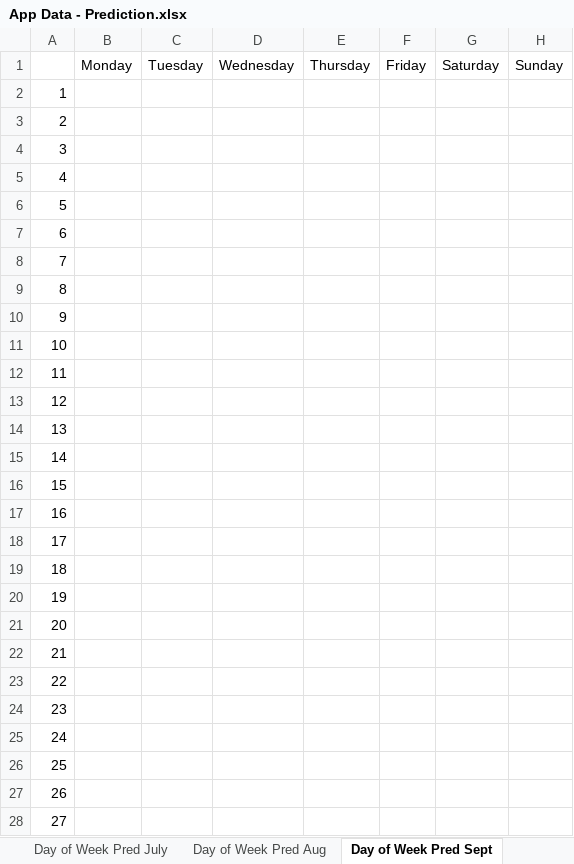
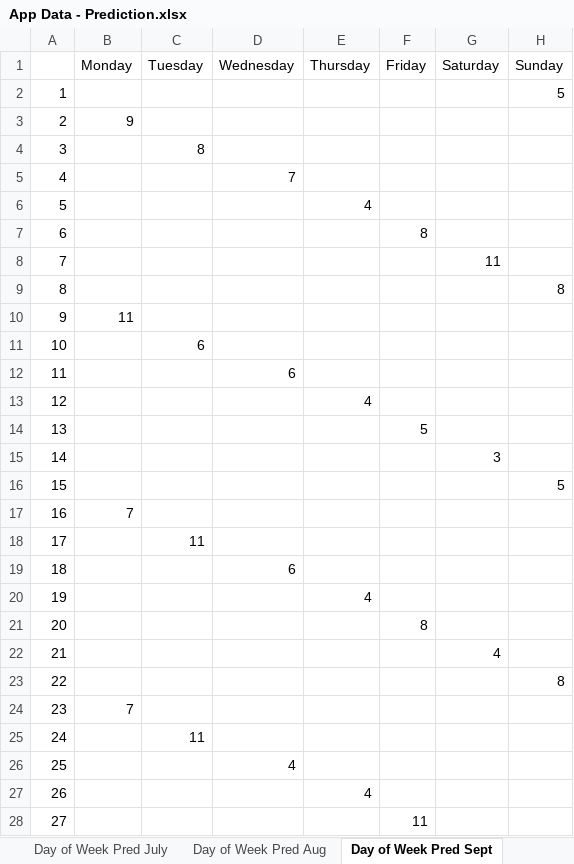
Before and after one commit to DragonRider0o0/CS-479R-Project, an Excel workbook: App Data - Prediction.xlsx, sheet Day of Week Pred Sept, drawn as a sheet; only a part is shown; values as stored, in another font and other column widths than the file's, no borders; the diff covers the shown part only; the diff names each change by its address in the sheet, - before the commit and + after, or states it on an @@ line.

Commit message:
one more month down

```diff
--- a/App Data - Prediction.xlsx (sheet Day of Week Pred Sept)
+++ b/App Data - Prediction.xlsx (sheet Day of Week Pred Sept)
-H2 (Sunday): (empty)
+H2 (Sunday): 5
-B3 (Monday): (empty)
+B3 (Monday): 9
-C4 (Tuesday): (empty)
+C4 (Tuesday): 8
-D5 (Wednesday): (empty)
+D5 (Wednesday): 7
-E6 (Thursday): (empty)
+E6 (Thursday): 4
-F7 (Friday): (empty)
+F7 (Friday): 8
-G8 (Saturday): (empty)
+G8 (Saturday): 11
-H9 (Sunday): (empty)
+H9 (Sunday): 8
-B10 (Monday): (empty)
+B10 (Monday): 11
-C11 (Tuesday): (empty)
+C11 (Tuesday): 6
-D12 (Wednesday): (empty)
+D12 (Wednesday): 6
-E13 (Thursday): (empty)
+E13 (Thursday): 4
-F14 (Friday): (empty)
+F14 (Friday): 5
-G15 (Saturday): (empty)
+G15 (Saturday): 3
-H16 (Sunday): (empty)
+H16 (Sunday): 5
-B17 (Monday): (empty)
+B17 (Monday): 7
-C18 (Tuesday): (empty)
+C18 (Tuesday): 11
-D19 (Wednesday): (empty)
+D19 (Wednesday): 6
-E20 (Thursday): (empty)
+E20 (Thursday): 4
-F21 (Friday): (empty)
+F21 (Friday): 8
-G22 (Saturday): (empty)
+G22 (Saturday): 4
-H23 (Sunday): (empty)
+H23 (Sunday): 8
-B24 (Monday): (empty)
+B24 (Monday): 7
-C25 (Tuesday): (empty)
+C25 (Tuesday): 11
-D26 (Wednesday): (empty)
+D26 (Wednesday): 4
-E27 (Thursday): (empty)
+E27 (Thursday): 4
-F28 (Friday): (empty)
+F28 (Friday): 11
```
Also changed, not shown: 1 removed row and 3 edited cells elsewhere in this sheet, charts or pictures.
